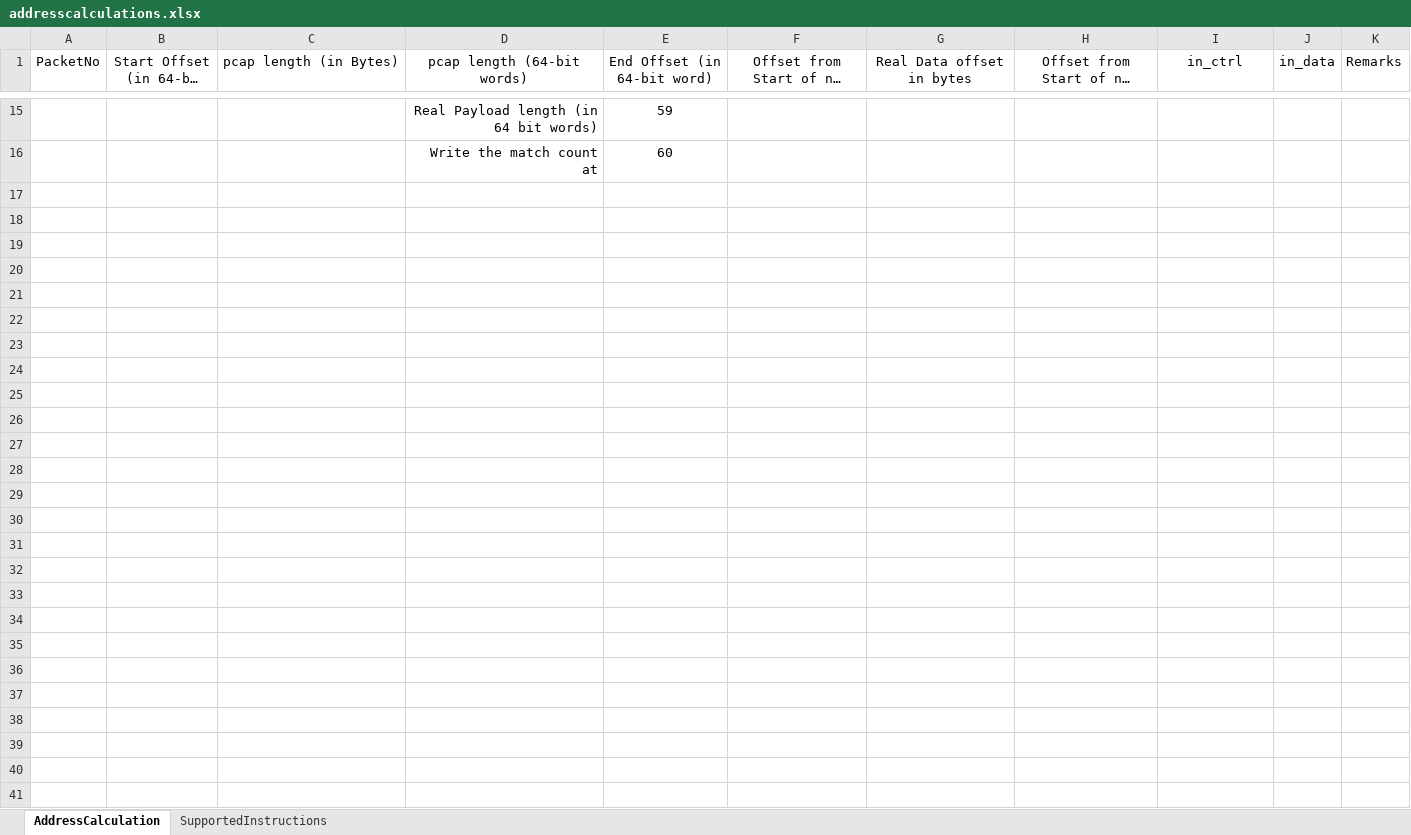
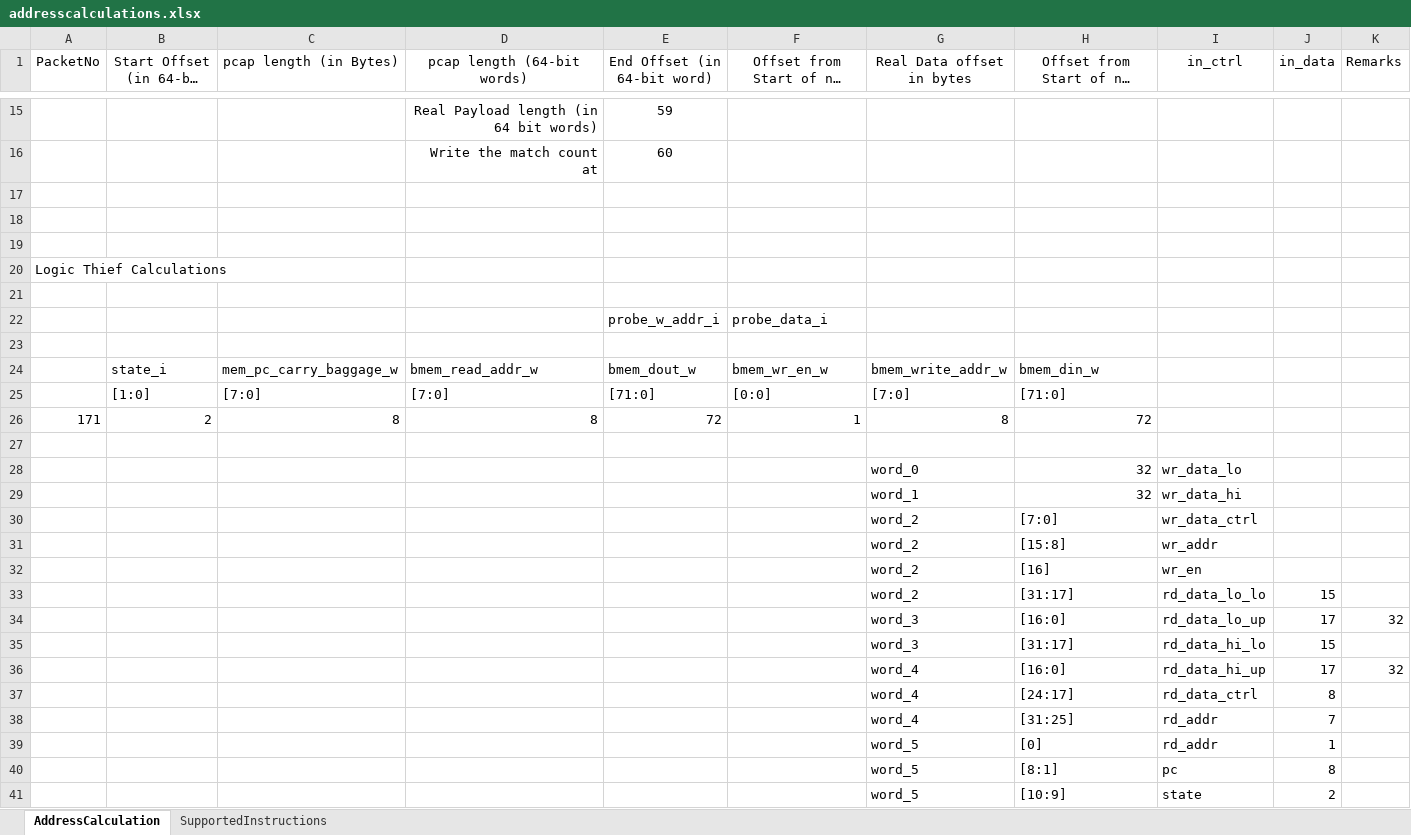
Before and after one commit to harshk-99/aurora, an Excel workbook: util/addresscalculations.xlsx, sheet AddressCalculation, drawn as a sheet; only a part is shown, gaps mark what is left out; long unchanged cells end in …; values as stored, in another font and other column widths than the file's, no borders; the diff names each change by its address in the sheet, - before the commit and + after, or states it on an @@ line.

Commit message:
docs(addresscalculation.xlsx): this excel reflects currents tate of instructions implemented as well as address clauclations related to logic thief
instructions implemented and address clauclation done inside scriptimp.sh

```diff
--- a/util/addresscalculations.xlsx (sheet AddressCalculation)
+++ b/util/addresscalculations.xlsx (sheet AddressCalculation)
+row 17: (empty)
+row 18: (empty)
+row 19: (empty)
+row 20: Logic Thief Calculations
+row 21: (empty)
+row 22:  |  |  |  | probe_w_addr_i | probe_data_i
+row 23: (empty)
+row 24:  | state_i | mem_pc_carry_baggage_w | bmem_read_addr_w | bmem_dout_w | bmem_wr_en_w | bmem_write_addr_w | bmem_din_w
+row 25:  | [1:0] | [7:0] | [7:0] | [71:0] | [0:0] | [7:0] | [71:0]
+row 26: 171 | 2 | 8 | 8 | 72 | 1 | 8 | 72
+row 27: (empty)
+row 28:  |  |  |  |  |  | word_0 | 32 | wr_data_lo
+row 29:  |  |  |  |  |  | word_1 | 32 | wr_data_hi
+row 30:  |  |  |  |  |  | word_2 | [7:0] | wr_data_ctrl
+row 31:  |  |  |  |  |  | word_2 | [15:8] | wr_addr
+row 32:  |  |  |  |  |  | word_2 | [16] | wr_en
+row 33:  |  |  |  |  |  | word_2 | [31:17] | rd_data_lo_lo | 15
+row 34:  |  |  |  |  |  | word_3 | [16:0] | rd_data_lo_up | 17 | 32
+row 35:  |  |  |  |  |  | word_3 | [31:17] | rd_data_hi_lo | 15
+row 36:  |  |  |  |  |  | word_4 | [16:0] | rd_data_hi_up | 17 | 32
+row 37:  |  |  |  |  |  | word_4 | [24:17] | rd_data_ctrl | 8
+row 38:  |  |  |  |  |  | word_4 | [31:25] | rd_addr | 7
+row 39:  |  |  |  |  |  | word_5 | [0] | rd_addr | 1
+row 40:  |  |  |  |  |  | word_5 | [8:1] | pc | 8
+row 41:  |  |  |  |  |  | word_5 | [10:9] | state | 2
```
Also changed, not shown: sheet SupportedInstructions, hidden cells.
